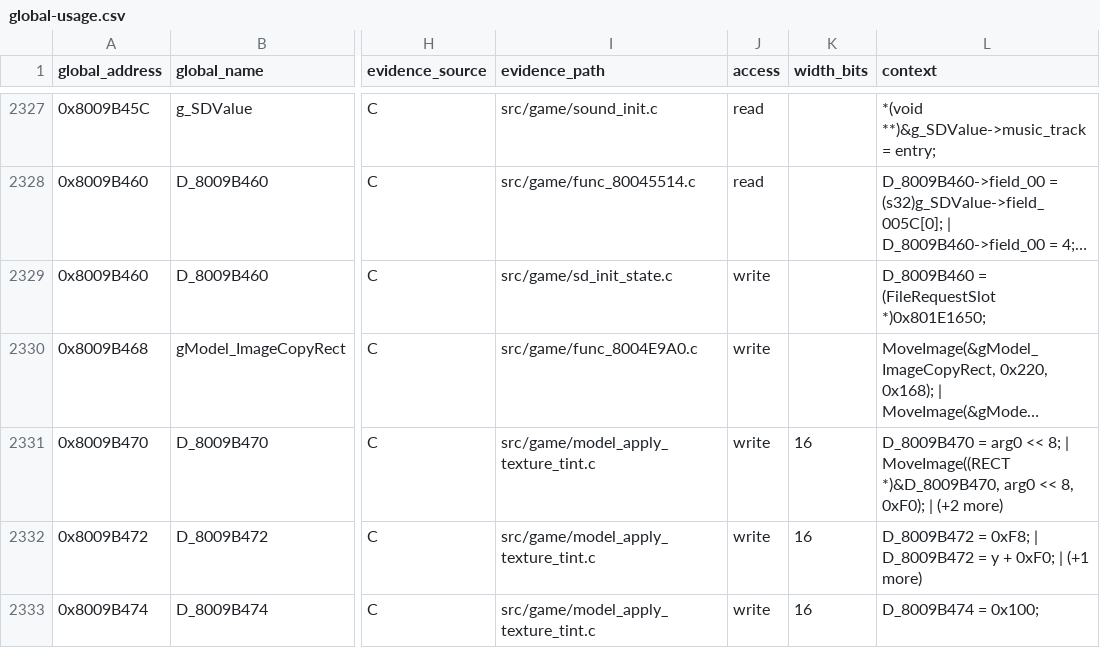
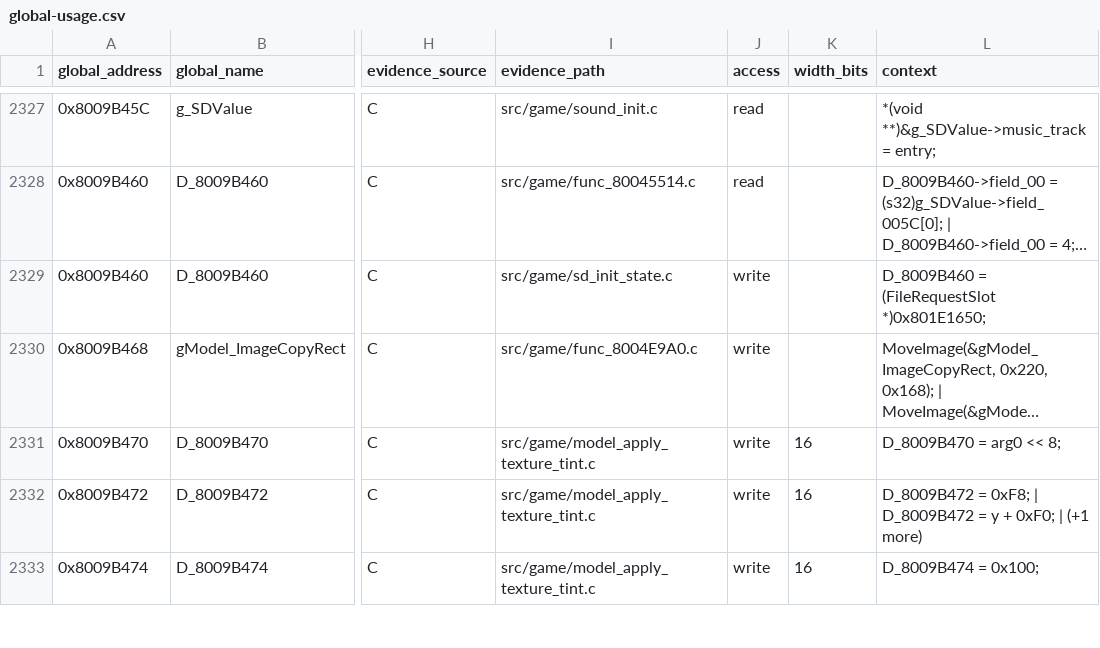
Before and after one commit to Unchiga/DecompRecomp, a CSV file: notes/global-usage.csv, drawn as a sheet; only a part is shown, gaps mark what is left out; long unchanged cells end in …; the diff names each change by its address in the sheet, - before the commit and + after, or states it on an @@ line.

```diff
--- a/notes/global-usage.csv
+++ b/notes/global-usage.csv
-L2331 (context): …<< 8; | MoveImage((RECT *)&D_8009B470, arg0 << 8, 0xF0); | (+2 more)
+L2331 (context): …<< 8;
```
Also changed, not shown: 1 other file.
